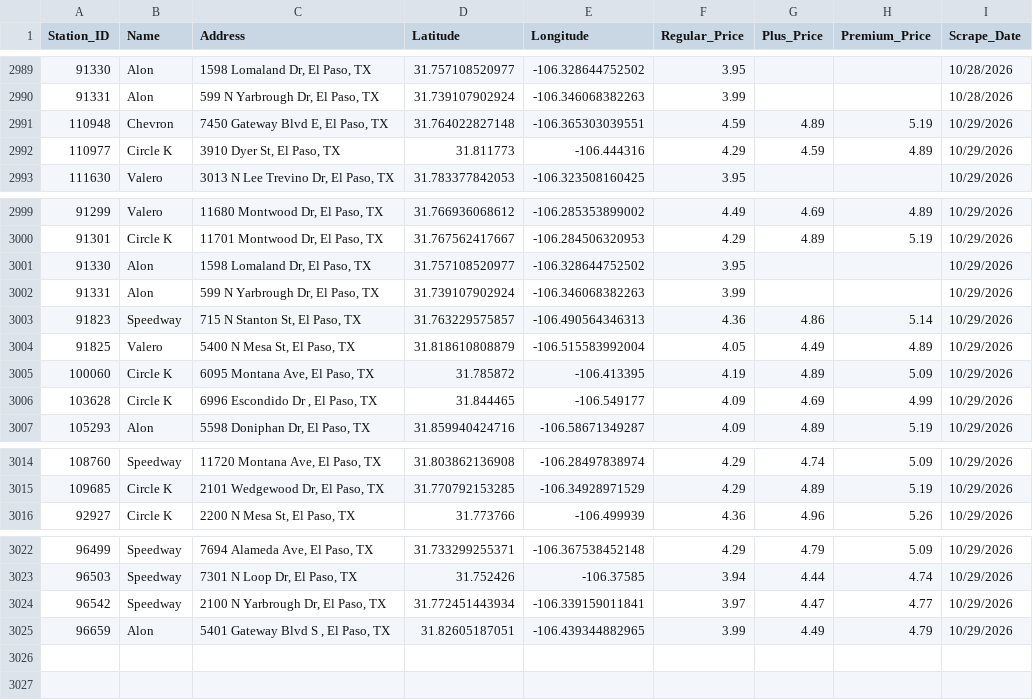
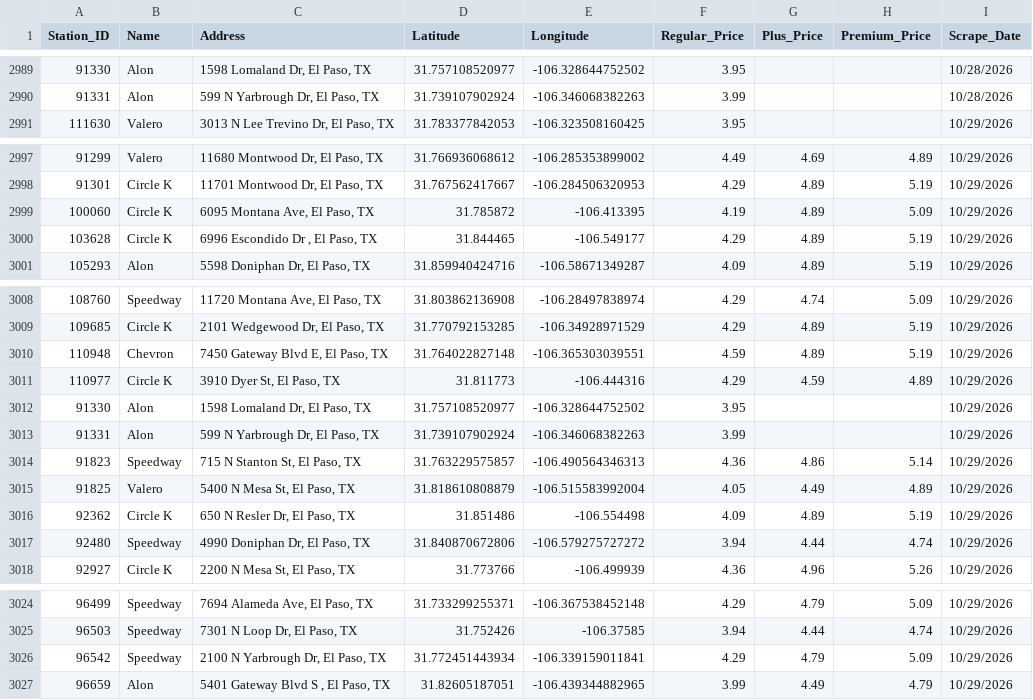
Before and after one commit to hoffmanap/epgas, a CSV file: el_paso_gas_prices.csv, drawn as a sheet; only a part is shown, gaps mark what is left out; addresses are those after the commit; the diff names each change by its address in the sheet, - before the commit and + after, or states it on an @@ line.

```diff
--- a/el_paso_gas_prices.csv
+++ b/el_paso_gas_prices.csv
-F3000 (Regular_Price): 4.09
+F3000 (Regular_Price): 4.29
-G3000 (Plus_Price): 4.69
+G3000 (Plus_Price): 4.89
-H3000 (Premium_Price): 4.99
+H3000 (Premium_Price): 5.19
@@ row 2991 moved to row 3010: 110948 @@
@@ row 2992 moved to row 3011: 110977 @@
@@ row 3001 moved to row 3012: 91330 @@
@@ row 3002 moved to row 3013: 91331 @@
@@ row 3003 moved to row 3014: 91823 @@
@@ row 3004 moved to row 3015: 91825 @@
+row 3016: 92362 | Circle K | 650 N Resler Dr, El Paso, TX | 31.851486 | -106.554498 | 4.09 | 4.89 | 5.19 | 10/29/2026
+row 3017: 92480 | Speedway | 4990 Doniphan Dr, El Paso, TX | 31.840870672806 | -106.579275727272 | 3.94 | 4.44 | 4.74 | 10/29/2026
-F3026 (Regular_Price): 3.97
+F3026 (Regular_Price): 4.29
-G3026 (Plus_Price): 4.47
+G3026 (Plus_Price): 4.79
-H3026 (Premium_Price): 4.77
+H3026 (Premium_Price): 5.09
```
Also changed, not shown: station_price_history.csv.
